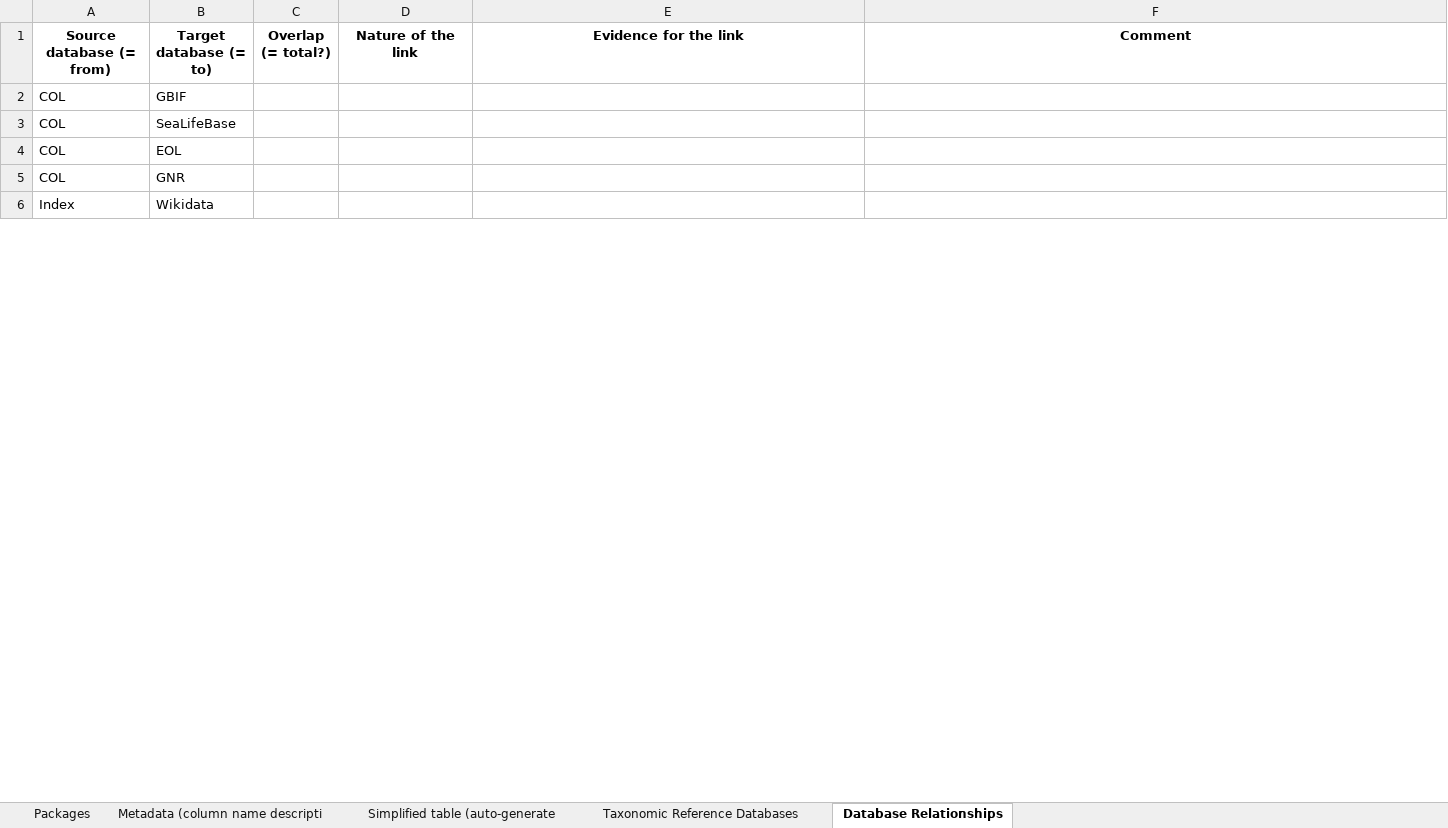
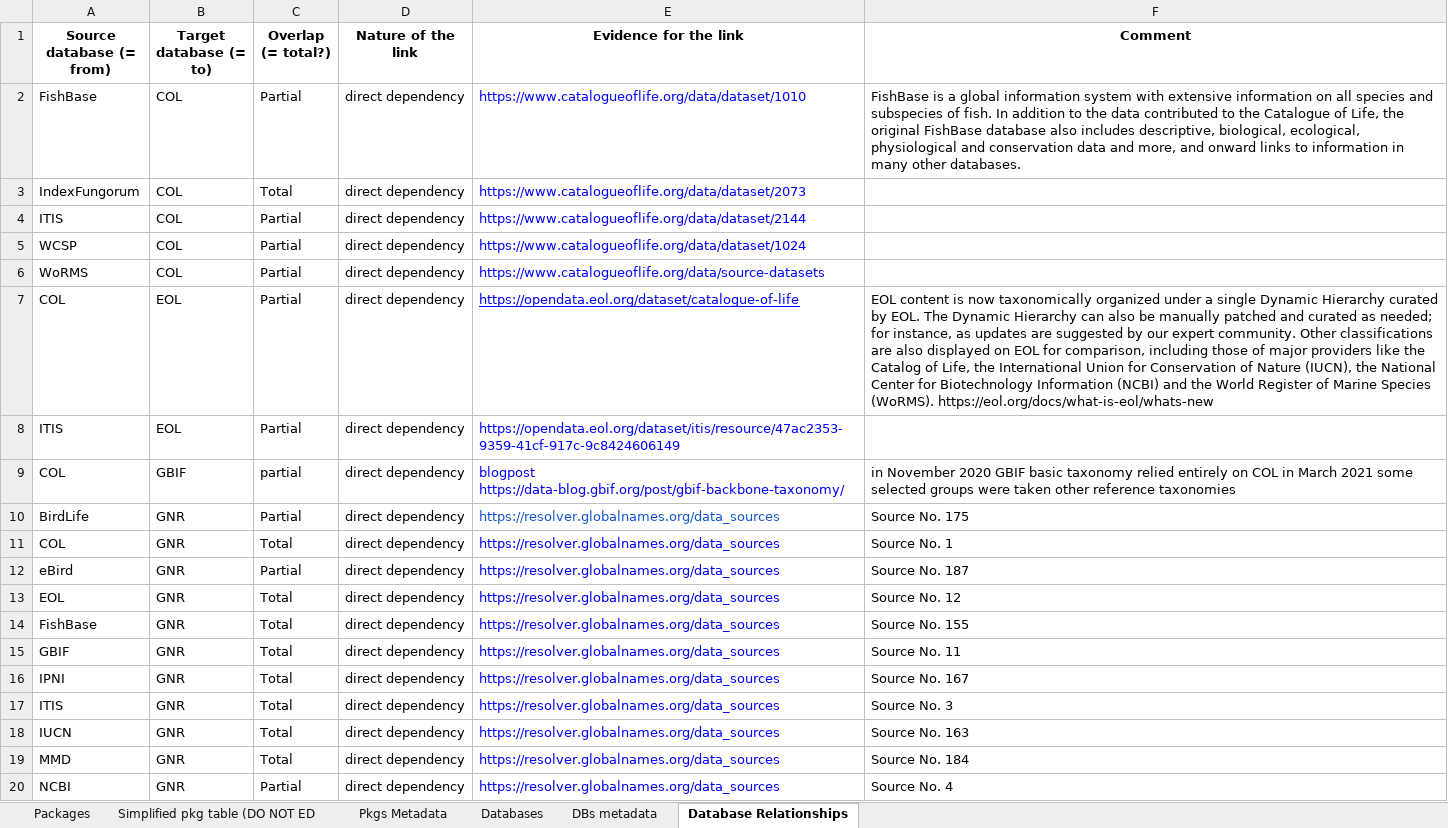
Before and after one commit to Rekyt/taxo_harmonization, an Excel workbook: data/data_raw/Table comparing taxonomic tools.xlsx, sheet Database Relationships, drawn as a sheet; only a part is shown; the shorter side is filled out with more unchanged rows; values as stored, in another font and other column widths than the file's, no borders; charts and pictures and table styles not drawn; removed rows and columns are numbered as before the commit, all else as after; the diff covers the shown part only; the diff names each change by its address in the sheet, - before the commit and + after, or states it on an @@ line.

Commit message:
Update pkg table

```diff
--- a/data/data_raw/Table comparing taxonomic tools.xlsx (sheet Database Relationships)
+++ b/data/data_raw/Table comparing taxonomic tools.xlsx (sheet Database Relationships)
-sheet tab: Metadata (column name descripti
+sheet tab: Simplified pkg table (DO NOT ED
-sheet tab: Simplified table (auto-generate
+sheet tab: Pkgs Metadata
-sheet tab: Taxonomic Reference Databases
+sheet tab: Databases
+sheet tab: DBs metadata
-row 2: COL | GBIF
-row 3: COL | SeaLifeBase
+row 2: FishBase | COL | Partial | direct dependency | https://www.catalogueoflife.org/data/dataset/1010 | FishBase is a global information system with extensive information on all species and subspecies of fish. In addition to the data contributed to the Catalogue of Life, the original FishBase database also includes descriptive, biological, ecological, physiological and conservation data and more, and onward links to information in many other databases.
+row 3: IndexFungorum | COL | Total | direct dependency | https://www.catalogueoflife.org/data/dataset/2073
+row 4: ITIS | COL | Partial | direct dependency | https://www.catalogueoflife.org/data/dataset/2144
+row 5: WCSP | COL | Partial | direct dependency | https://www.catalogueoflife.org/data/dataset/1024
+row 6: WoRMS | COL | Partial | direct dependency | https://www.catalogueoflife.org/data/source-datasets
-C7 (Overlap (= total?)): (empty)
+C7 (Overlap (= total?)): Partial
-D7 (Nature of the link): (empty)
+D7 (Nature of the link): direct dependency
-E7 (Evidence for the link): (empty)
+E7 (Evidence for the link): https://opendata.eol.org/dataset/catalogue-of-life
-F7 (Comment): (empty)
+F7 (Comment): EOL content is now taxonomically organized under a single Dynamic Hierarchy curated by EOL. The Dynamic Hierarchy can also be manually patched and curated as needed; for instance, as updates are suggested by our expert community. Other classifications are also displayed on EOL for comparison, including those of major providers like the Catalog of Life, the International Union for Conservation of Nature (IUCN), the National Center for Biotechnology Information (NCBI) and the World Register of Marine Species (WoRMS). https://eol.org/docs/what-is-eol/whats-new
+row 8: ITIS | EOL | Partial | direct dependency | https://opendata.eol.org/dataset/itis/resource/47ac2353-9359-41cf-917c-9c8424606149
+row 9: COL | GBIF | partial | direct dependency | blogpost https://data-blog.gbif.org/post/gbif-backbone-taxonomy/ | in November 2020 GBIF basic taxonomy relied entirely on COL in March 2021 some selected groups were taken other reference taxonomies
+row 10: BirdLife | GNR | Partial | direct dependency | https://resolver.globalnames.org/data_sources | Source No. 175
-C11 (Overlap (= total?)): (empty)
+C11 (Overlap (= total?)): Total
-D11 (Nature of the link): (empty)
+D11 (Nature of the link): direct dependency
-E11 (Evidence for the link): (empty)
+E11 (Evidence for the link): https://resolver.globalnames.org/data_sources
-F11 (Comment): (empty)
+F11 (Comment): Source No. 1
+row 12: eBird | GNR | Partial | direct dependency | https://resolver.globalnames.org/data_sources | Source No. 187
+row 13: EOL | GNR | Total | direct dependency | https://resolver.globalnames.org/data_sources | Source No. 12
+row 14: FishBase | GNR | Total | direct dependency | https://resolver.globalnames.org/data_sources | Source No. 155
+row 15: GBIF | GNR | Total | direct dependency | https://resolver.globalnames.org/data_sources | Source No. 11
+row 16: IPNI | GNR | Total | direct dependency | https://resolver.globalnames.org/data_sources | Source No. 167
+row 17: ITIS | GNR | Total | direct dependency | https://resolver.globalnames.org/data_sources | Source No. 3
+row 18: IUCN | GNR | Total | direct dependency | https://resolver.globalnames.org/data_sources | Source No. 163
+row 19: MMD | GNR | Total | direct dependency | https://resolver.globalnames.org/data_sources | Source No. 184
+row 20: NCBI | GNR | Partial | direct dependency | https://resolver.globalnames.org/data_sources | Source No. 4
```
Also changed, not shown: 19 added rows, 26 removed rows, 1 moved row, 9 edited cells and cell formats elsewhere in this sheet, sheet Pkgs Metadata, sheet Simplified pkg table (DO NOT ED, sheet Databases, sheet Packages, charts or pictures.
